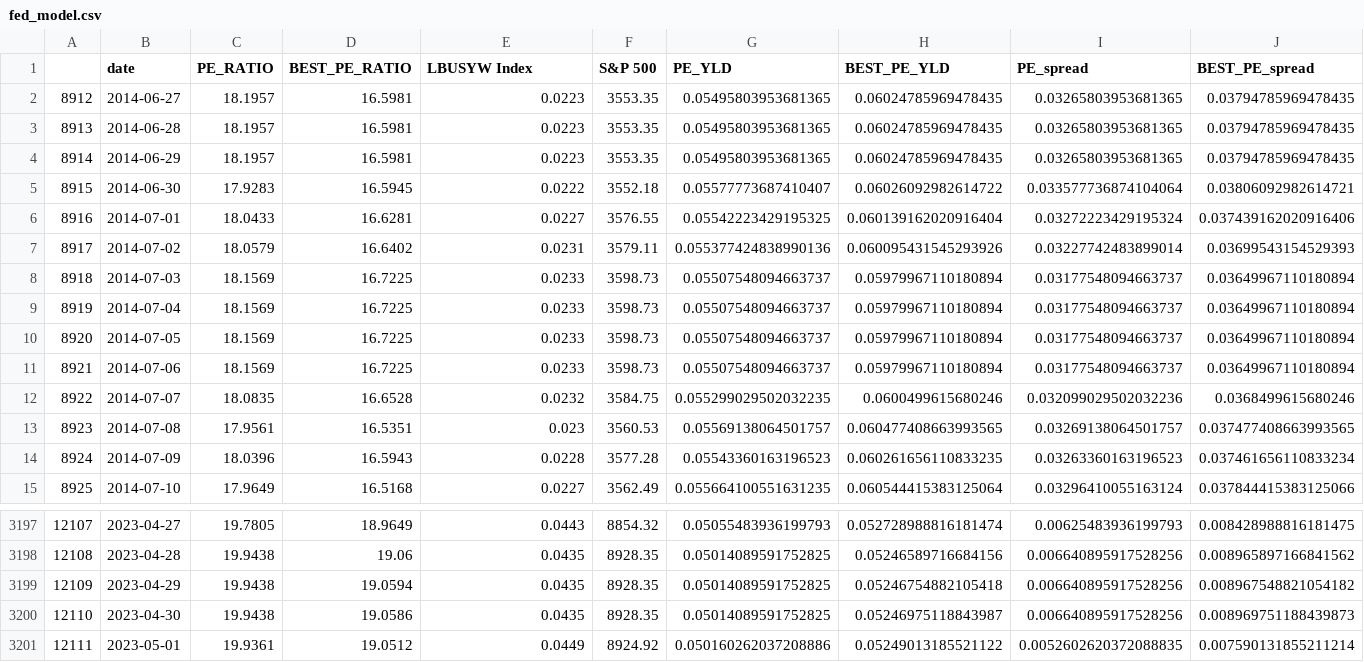
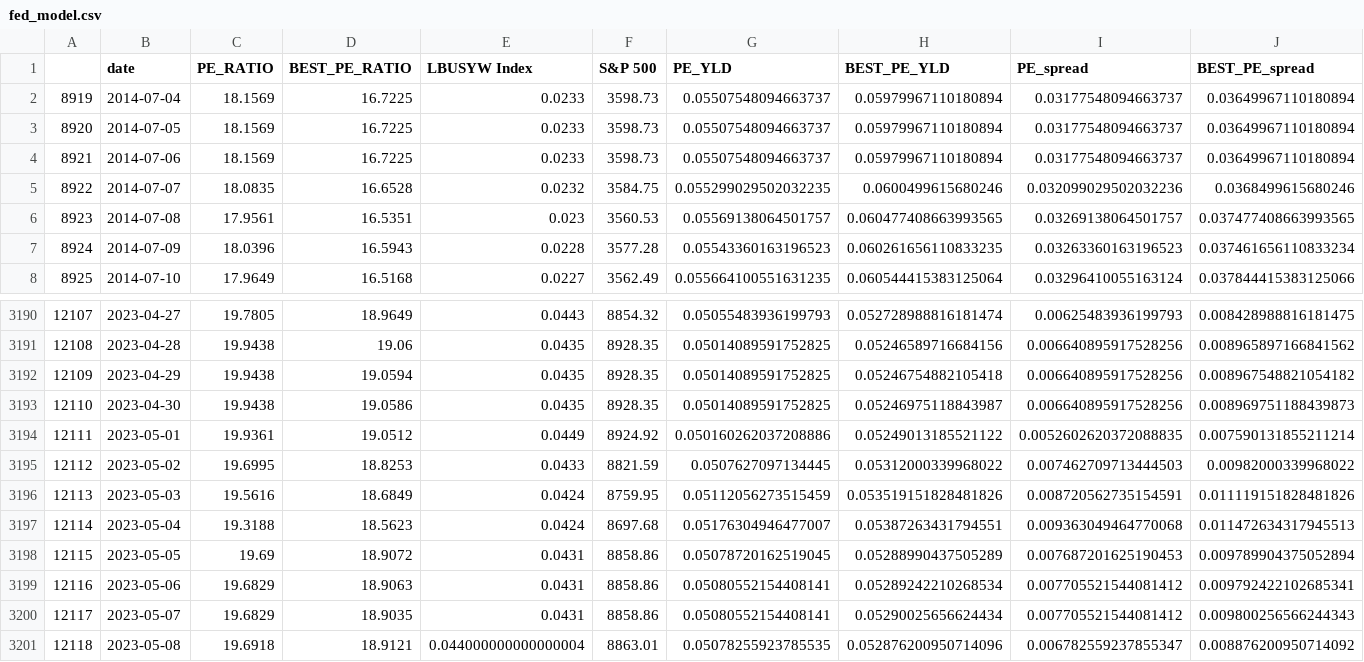
Before and after one commit to zhenik70/qrio, a CSV file: data/fed_model.csv, drawn as a sheet; only a part is shown, gaps mark what is left out; removed rows and columns are numbered as before the commit, all else as after; the diff names each change by its address in the sheet, - before the commit and + after, or states it on an @@ line.

Commit message:
the file has been updated 2023-05-09

```diff
--- a/data/fed_model.csv
+++ b/data/fed_model.csv
-row 2: 8912 | 2014-06-27 | 18.1957 | 16.5981 | 0.0223 | 3553.35 | 0.05495803953681365 | 0.06024785969478435 | 0.03265803953681365 | 0.03794785969478435
-row 3: 8913 | 2014-06-28 | 18.1957 | 16.5981 | 0.0223 | 3553.35 | 0.05495803953681365 | 0.06024785969478435 | 0.03265803953681365 | 0.03794785969478435
-row 4: 8914 | 2014-06-29 | 18.1957 | 16.5981 | 0.0223 | 3553.35 | 0.05495803953681365 | 0.06024785969478435 | 0.03265803953681365 | 0.03794785969478435
-row 5: 8915 | 2014-06-30 | 17.9283 | 16.5945 | 0.0222 | 3552.18 | 0.05577773687410407 | 0.06026092982614722 | 0.033577736874104064 | 0.03806092982614721
-row 6: 8916 | 2014-07-01 | 18.0433 | 16.6281 | 0.0227 | 3576.55 | 0.05542223429195325 | 0.060139162020916404 | 0.03272223429195324 | 0.037439162020916406
-row 7: 8917 | 2014-07-02 | 18.0579 | 16.6402 | 0.0231 | 3579.11 | 0.055377424838990136 | 0.060095431545293926 | 0.03227742483899014 | 0.03699543154529393
-row 8: 8918 | 2014-07-03 | 18.1569 | 16.7225 | 0.0233 | 3598.73 | 0.05507548094663737 | 0.05979967110180894 | 0.03177548094663737 | 0.03649967110180894
+row 3195: 12112 | 2023-05-02 | 19.6995 | 18.8253 | 0.0433 | 8821.59 | 0.0507627097134445 | 0.05312000339968022 | 0.007462709713444503 | 0.00982000339968022
+row 3196: 12113 | 2023-05-03 | 19.5616 | 18.6849 | 0.0424 | 8759.95 | 0.05112056273515459 | 0.053519151828481826 | 0.008720562735154591 | 0.011119151828481826
+row 3197: 12114 | 2023-05-04 | 19.3188 | 18.5623 | 0.0424 | 8697.68 | 0.05176304946477007 | 0.05387263431794551 | 0.009363049464770068 | 0.011472634317945513
+row 3198: 12115 | 2023-05-05 | 19.69 | 18.9072 | 0.0431 | 8858.86 | 0.05078720162519045 | 0.05288990437505289 | 0.007687201625190453 | 0.009789904375052894
+row 3199: 12116 | 2023-05-06 | 19.6829 | 18.9063 | 0.0431 | 8858.86 | 0.05080552154408141 | 0.05289242210268534 | 0.007705521544081412 | 0.009792422102685341
+row 3200: 12117 | 2023-05-07 | 19.6829 | 18.9035 | 0.0431 | 8858.86 | 0.05080552154408141 | 0.05290025656624434 | 0.007705521544081412 | 0.009800256566244343
+row 3201: 12118 | 2023-05-08 | 19.6918 | 18.9121 | 0.044000000000000004 | 8863.01 | 0.05078255923785535 | 0.052876200950714096 | 0.006782559237855347 | 0.008876200950714092
```
